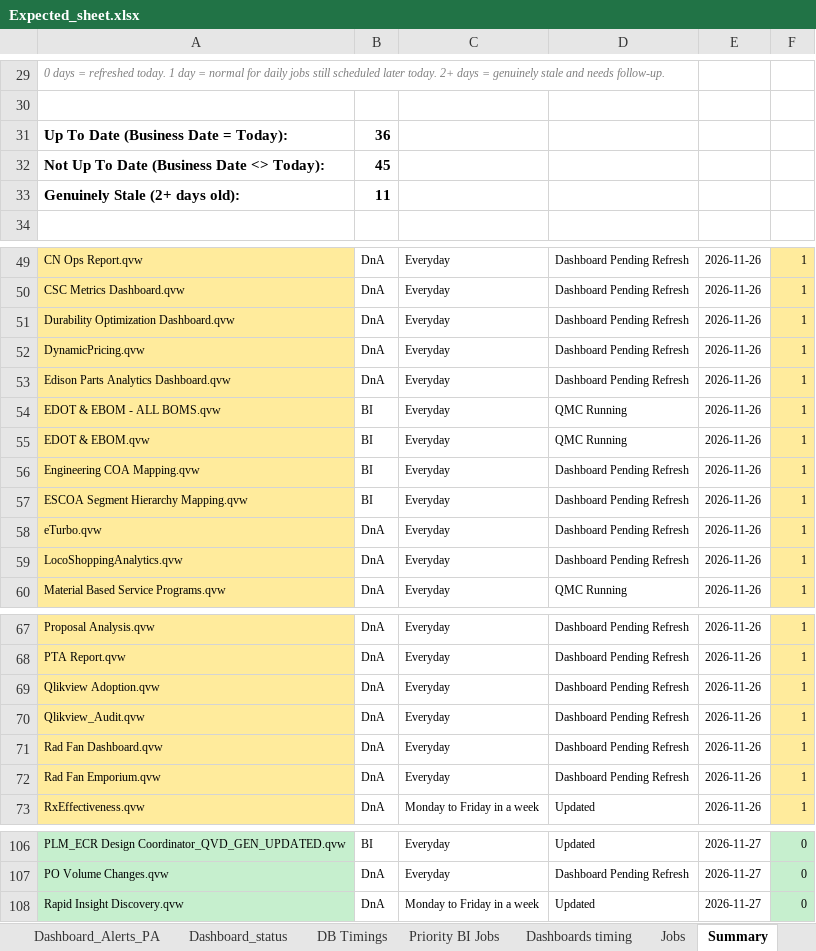
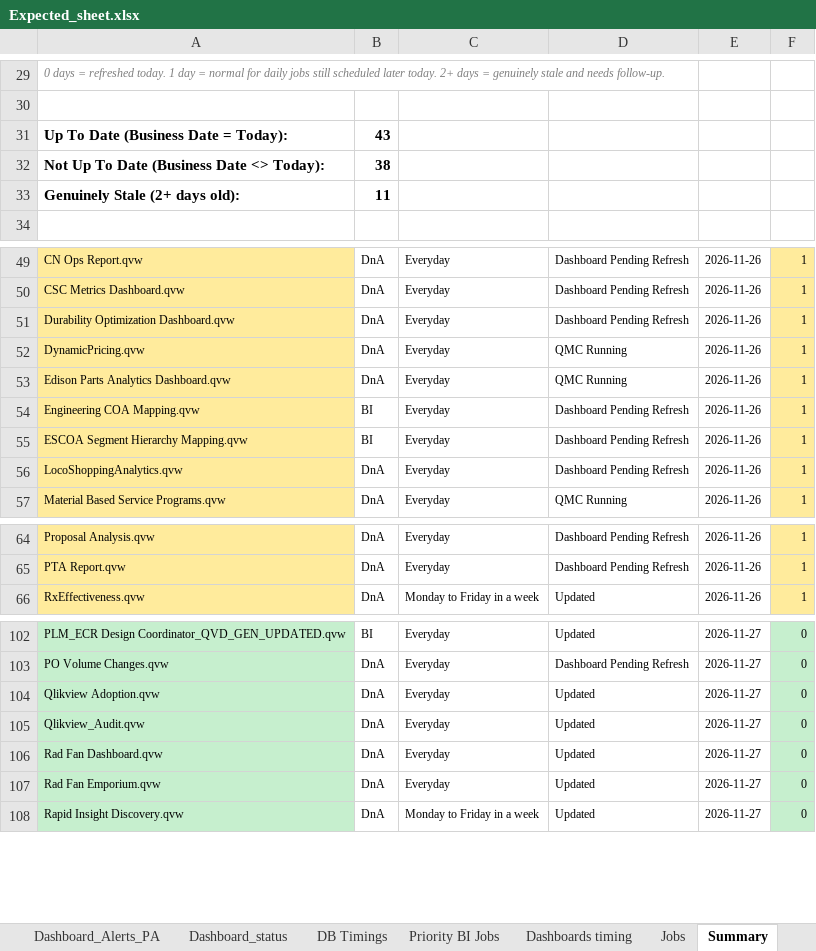
Before and after one commit to warriorcool1213-blip/Wabtec_Qlik_DB-s, an Excel workbook: Expected_sheet.xlsx, sheet Summary, drawn as a sheet; only a part is shown, gaps mark what is left out; values as stored, in another font and other column widths than the file's, no borders; removed rows and columns are numbered as before the commit, all else as after; the diff covers the shown part only; the diff names each change by its address in the sheet, - before the commit and + after, or states it on an @@ line.

Commit message:
Auto refresh dashboard data

```diff
--- a/Expected_sheet.xlsx (sheet Summary)
+++ b/Expected_sheet.xlsx (sheet Summary)
-B31: 36
+B31: 43
-B32: 45
+B32: 38
-D52:D53: Dashboard Pending Refresh
+D52:D53: QMC Running
-row 54: EDOT & EBOM - ALL BOMS.qvw | BI | Everyday | QMC Running | 2026-11-26 | 1
-row 55: EDOT & EBOM.qvw | BI | Everyday | QMC Running | 2026-11-26 | 1
-row 58: eTurbo.qvw | DnA | Everyday | Dashboard Pending Refresh | 2026-11-26 | 1
-row 69: Qlikview Adoption.qvw | DnA | Everyday | Dashboard Pending Refresh | 2026-11-26 | 1
-row 70: Qlikview_Audit.qvw | DnA | Everyday | Dashboard Pending Refresh | 2026-11-26 | 1
-row 71: Rad Fan Dashboard.qvw | DnA | Everyday | Dashboard Pending Refresh | 2026-11-26 | 1
-row 72: Rad Fan Emporium.qvw | DnA | Everyday | Dashboard Pending Refresh | 2026-11-26 | 1
+row 104: Qlikview Adoption.qvw | DnA | Everyday | Updated | 2026-11-27 | 0
+row 105: Qlikview_Audit.qvw | DnA | Everyday | Updated | 2026-11-27 | 0
+row 106: Rad Fan Dashboard.qvw | DnA | Everyday | Updated | 2026-11-27 | 0
+row 107: Rad Fan Emporium.qvw | DnA | Everyday | Updated | 2026-11-27 | 0
```
Also changed, not shown: 3 added rows and 4 edited cells elsewhere in this sheet, sheet Jobs, sheet Waiting, sheet Running, sheet Dashboard_status, sheet Dashboard_Alerts_PA, sheet DB Timings, 3 more sheets.
